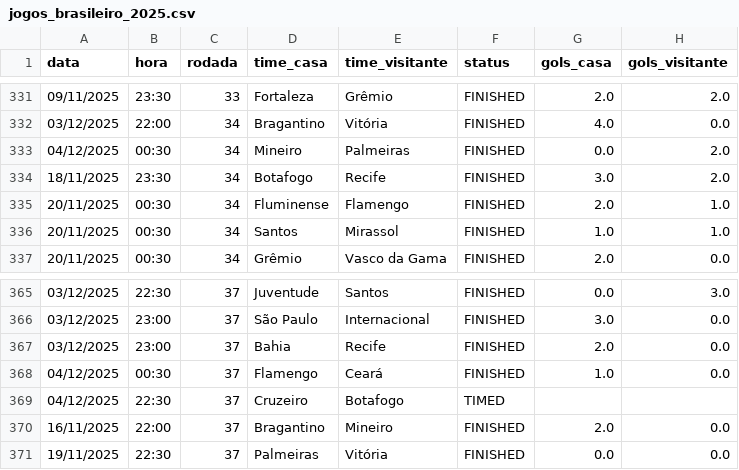
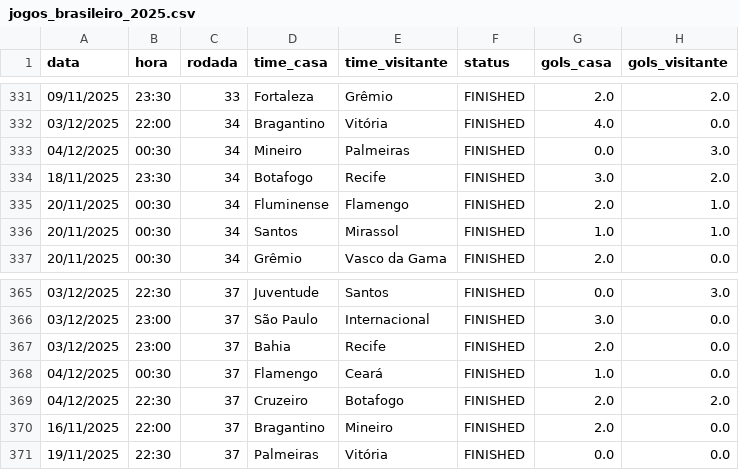
Before and after one commit to tlvzz/BR2025, a CSV file: dados/jogos_brasileiro_2025.csv, drawn as a sheet; only a part is shown, gaps mark what is left out.

```diff
--- a/dados/jogos_brasileiro_2025.csv
+++ b/dados/jogos_brasileiro_2025.csv
@@ -332,3 +332,3 @@ data,hora,rodada,time_casa,time_visitante,status,gols_casa,gols_visitante
 03/12/2025,22:00,34,Bragantino,Vitória,FINISHED,4.0,0.0
-04/12/2025,00:30,34,Mineiro,Palmeiras,FINISHED,0.0,2.0
+04/12/2025,00:30,34,Mineiro,Palmeiras,FINISHED,0.0,3.0
 18/11/2025,23:30,34,Botafogo,Recife,FINISHED,3.0,2.0
@@ -368,3 +368,3 @@ data,hora,rodada,time_casa,time_visitante,status,gols_casa,gols_visitante
 04/12/2025,00:30,37,Flamengo,Ceará,FINISHED,1.0,0.0
-04/12/2025,22:30,37,Cruzeiro,Botafogo,TIMED,,
+04/12/2025,22:30,37,Cruzeiro,Botafogo,FINISHED,2.0,2.0
 16/11/2025,22:00,37,Bragantino,Mineiro,FINISHED,2.0,0.0
```
